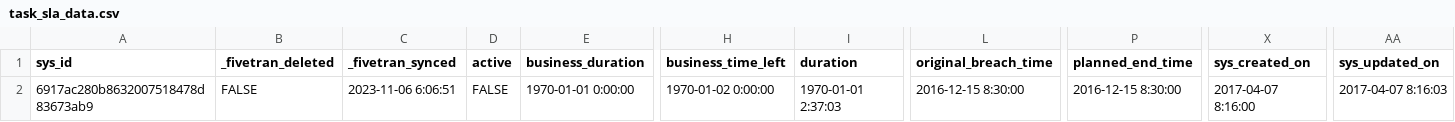
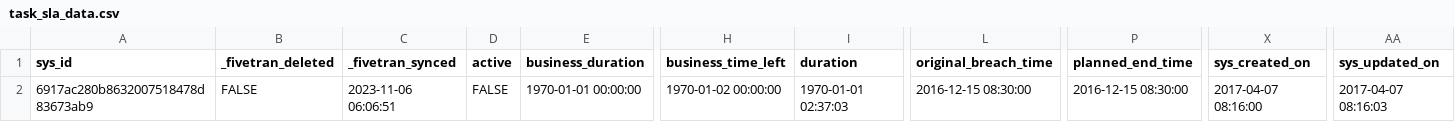
Before and after one commit to fivetran/dbt_servicenow, a CSV file: integration_tests/seeds/task_sla_data.csv, drawn as a sheet; only a part is shown, gaps mark what is left out; the diff names each change by its address in the sheet, - before the commit and + after, or states it on an @@ line.

```diff
--- a/integration_tests/seeds/task_sla_data.csv
+++ b/integration_tests/seeds/task_sla_data.csv
-C2 (_fivetran_synced): 2023-11-06 6:06:51
+C2 (_fivetran_synced): 2023-11-06 06:06:51
-E2 (business_duration): 1970-01-01 0:00:00
+E2 (business_duration): 1970-01-01 00:00:00
-H2 (business_time_left): 1970-01-02 0:00:00
+H2 (business_time_left): 1970-01-02 00:00:00
-I2 (duration): 1970-01-01 2:37:03
+I2 (duration): 1970-01-01 02:37:03
-L2 (original_breach_time): 2016-12-15 8:30:00
+L2 (original_breach_time): 2016-12-15 08:30:00
-P2 (planned_end_time): 2016-12-15 8:30:00
+P2 (planned_end_time): 2016-12-15 08:30:00
-X2 (sys_created_on): 2017-04-07 8:16:00
+X2 (sys_created_on): 2017-04-07 08:16:00
-AA2 (sys_updated_on): 2017-04-07 8:16:03
+AA2 (sys_updated_on): 2017-04-07 08:16:03
```
Also changed, not shown: integration_tests/seeds/change_request_data.csv, integration_tests/seeds/change_task_data.csv, 7 other files.
